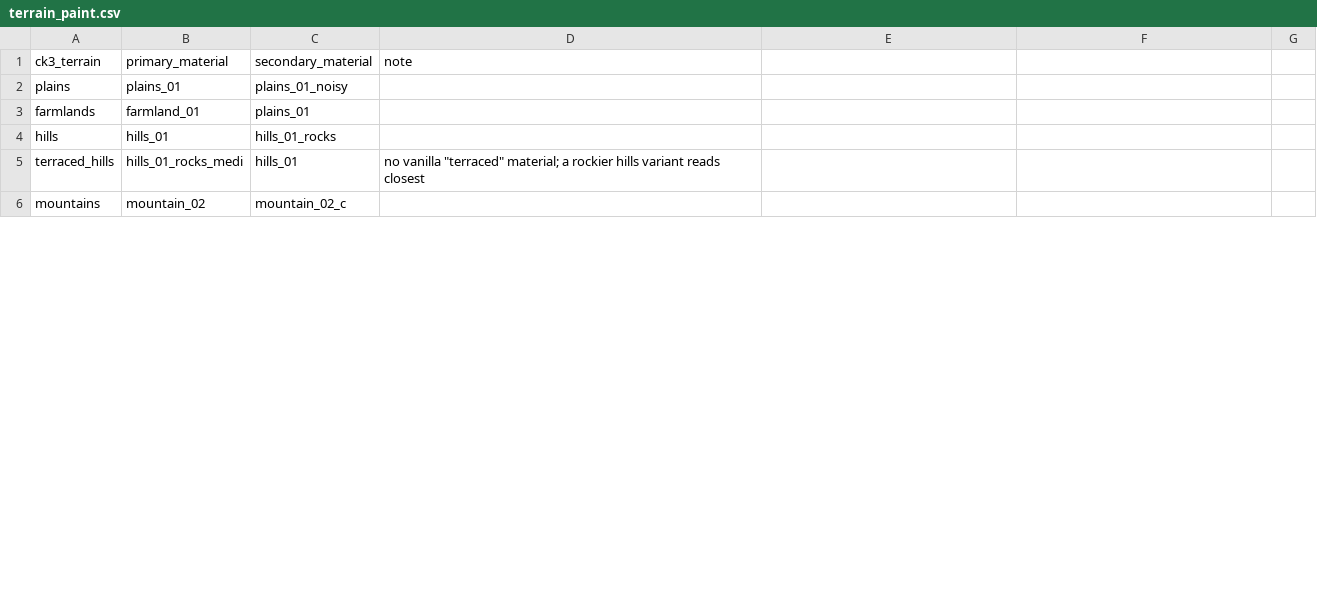
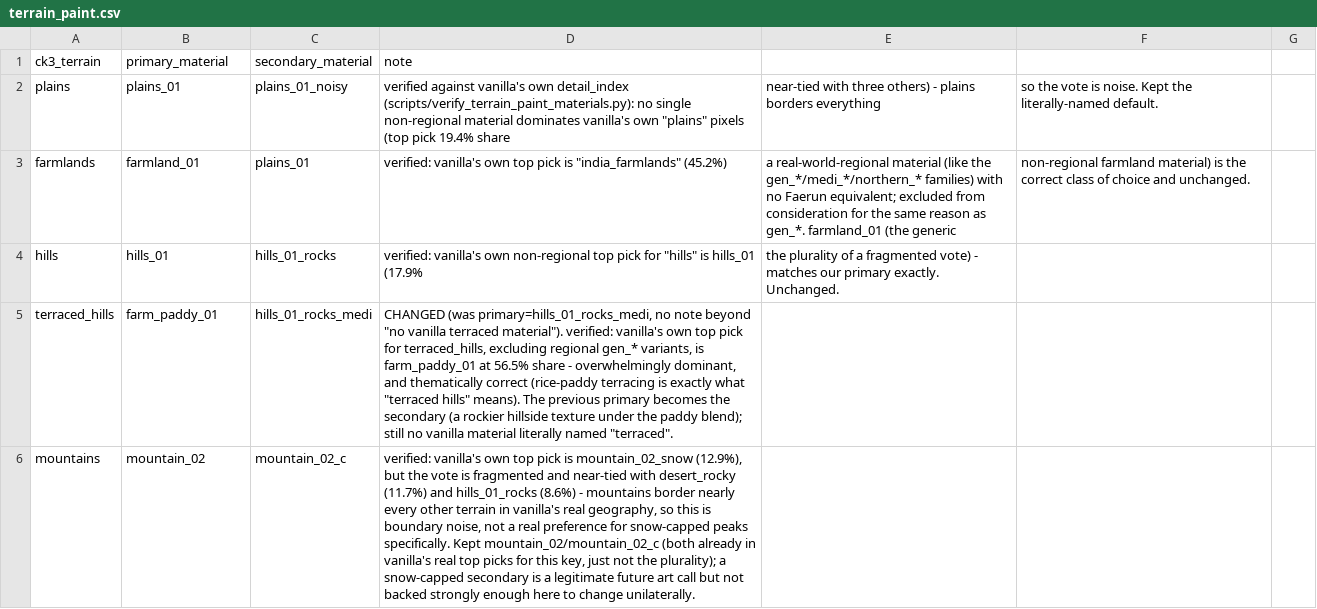
Before and after one commit to CorentinvdBdO/ck2_to_ck3_mod_converter, a CSV file: mappings/terrain_paint.csv, drawn as a sheet; only a part is shown; the diff covers the shown part only.

```diff
--- a/mappings/terrain_paint.csv
+++ b/mappings/terrain_paint.csv
@@ -1,6 +1,6 @@
 ck3_terrain,primary_material,secondary_material,note
-plains,plains_01,plains_01_noisy,
-farmlands,farmland_01,plains_01,
-hills,hills_01,hills_01_rocks,
-terraced_hills,hills_01_rocks_medi,hills_01,no vanilla "terraced" material; a rockier hills variant reads closest
-mountains,mountain_02,mountain_02_c,
+plains,plains_01,plains_01_noisy,verified against vanilla's own detail_index (scripts/verify_terrain_paint_materials.py): no single non-regional material dominates vanilla's own "plains" pixels (top pick 19.4% share, near-tied with three others) - plains borders everything, so the vote is noise. Kept the literally-named default.
+farmlands,farmland_01,plains_01,verified: vanilla's own top pick is "india_farmlands" (45.2%), a real-world-regional material (like the gen_*/medi_*/northern_* families) with no Faerun equivalent; excluded from consideration for the same reason as gen_*. farmland_01 (the generic, non-regional farmland material) is the correct class of choice and unchanged.
+hills,hills_01,hills_01_rocks,verified: vanilla's own non-regional top pick for "hills" is hills_01 (17.9%, the plurality of a fragmented vote) - matches our primary exactly. Unchanged.
+terraced_hills,farm_paddy_01,hills_01_rocks_medi,"CHANGED (was primary=hills_01_rocks_medi, no note beyond ""no vanilla terraced material""). verified: vanilla's own top pick for terraced_hills, excluding regional gen_* variants, is farm_paddy_01 at 56.5% share - overwhelmingly dominant, and thematically correct (rice-paddy terracing is exactly what ""terraced hills"" means). The previous primary becomes the secondary (a rockier hillside texture under the paddy blend); still no vanilla material literally named ""terraced""."
+mountains,mountain_02,mountain_02_c,"verified: vanilla's own top pick is mountain_02_snow (12.9%), but the vote is fragmented and near-tied with desert_rocky (11.7%) and hills_01_rocks (8.6%) - mountains border nearly every other terrain in vanilla's real geography, so this is boundary noise, not a real preference for snow-capped peaks specifically. Kept mountain_02/mountain_02_c (both already in vanilla's real top picks for this key, just not the plurality); a snow-capped secondary is a legitimate future art call but not backed strongly enough here to change unilaterally."
```
Also changed, not shown: 19 edited cells elsewhere in this file, 21 other files.
